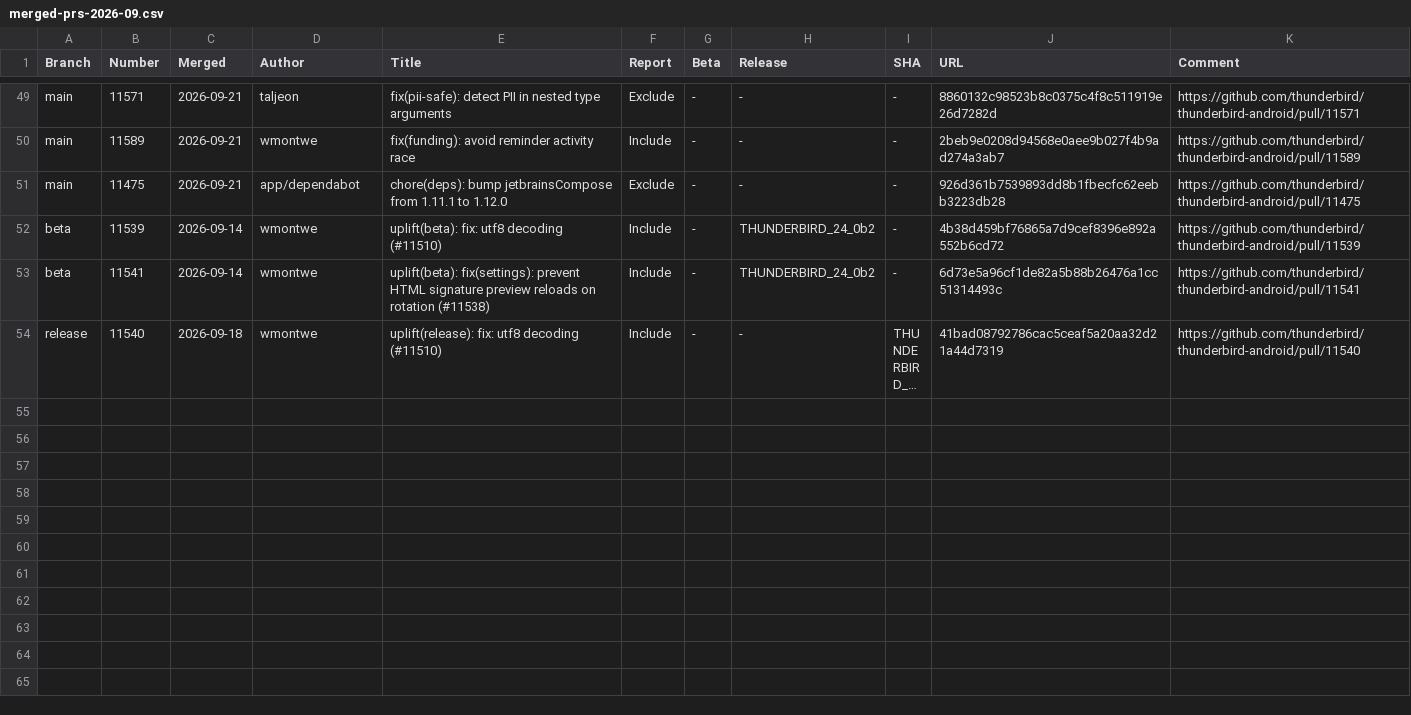
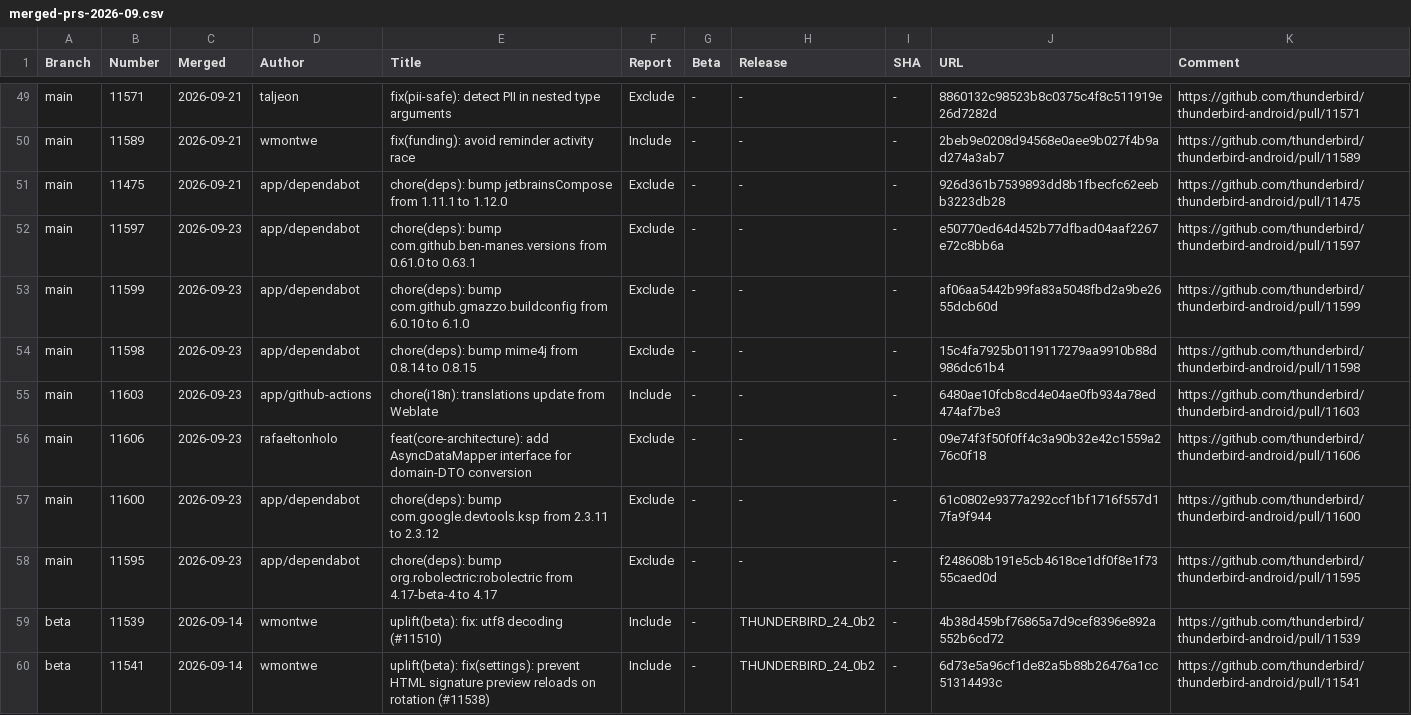
Before and after one commit to thunderbird/thunderbird-android-reports, a CSV file: reports/merged-prs/csv/merged-prs-2026-09.csv, drawn as a sheet; only a part is shown, gaps mark what is left out; the shorter side is filled out with more unchanged rows; long unchanged cells end in ….

```diff
--- a/reports/merged-prs/csv/merged-prs-2026-09.csv
+++ b/reports/merged-prs/csv/merged-prs-2026-09.csv
@@ -51,2 +51,9 @@ Branch,Number,Merged,Author,Title,Report,Beta,Release,SHA,URL,Comment
 "main","11475","2026-09-21","app/dependabot","chore(deps): bump jetbrainsCompose from 1.11.1 to 1.12.0","Exclude","-","-","-","926d361b7539893dd8b1fbecfc62eebb3223db28","https://github.com/thunderbird/thunderbird-android/pull/11475",""
+"main","11597","2026-09-23","app/dependabot","chore(deps): bump com.github.ben-manes.versions from 0.61.0 to 0.63.1","Exclude","-","-","-","e50770ed64d452b77dfbad04aaf2267e72c8bb6a","https://github.com/thunderbird/thunderbird-android/pull/11597",""
+"main","11599","2026-09-23","app/dependabot","chore(deps): bump com.github.gmazzo.buildconfig from 6.0.10 to 6.1.0","Exclude","-","-","-","af06aa5442b99fa83a5048fbd2a9be2655dcb60d","https://github.com/thunderbird/thunderbird-android/pull/11599",""
+"main","11598","2026-09-23","app/dependabot","chore(deps): bump mime4j from 0.8.14 to 0.8.15","Exclude","-","-","-","15c4fa7925b0119117279aa9910b88d986dc61b4","https://github.com/thunderbird/thunderbird-android/pull/11598",""
+"main","11603","2026-09-23","app/github-actions","chore(i18n): translations update from Weblate","Include","-","-","-","6480ae10fcb8cd4e04ae0fb934a78ed474af7be3","https://github.com/thunderbird/thunderbird-android/pull/11603",""
+"main","11606","2026-09-23","rafaeltonholo","feat(core-architecture): add AsyncDataMapper interface for domain-DTO conversion","Exclude","-","-","-","09e74f3f50f0ff4c3a90b32e42c1559a276c0f18","https://github.com/thunderbird/thunderbird-android/pull/11606",""
+"main","11600","2026-09-23","app/dependabot","chore(deps): bump com.google.devtools.ksp from 2.3.11 to 2.3.12","Exclude","-","-","-","61c0802e9377a292ccf1bf1716f557d17fa9f944","https://github.com/thunderbird/thunderbird-android/pull/11600",""
+"main","11595","2026-09-23","app/dependabot","chore(deps): bump org.robolectric:robolectric from 4.17-beta-4 to 4.17","Exclude","-","-","-","f248608b191e5cb4618ce1df0f8e1f7355caed0d","https://github.com/thunderbird/thunderbird-android/pull/11595",""
 "beta","11539","2026-09-14","wmontwe","uplift(beta): fix: utf8 decoding (#11510)","Include","-","THUNDERBIRD_24_0b2","-","4b38d459bf76865a7d9cef8396e892a552b6cd72","https://github.com/thunderbird/thunderbird-android/pull/11539",""
```
Also changed, not shown: 1 other file.
